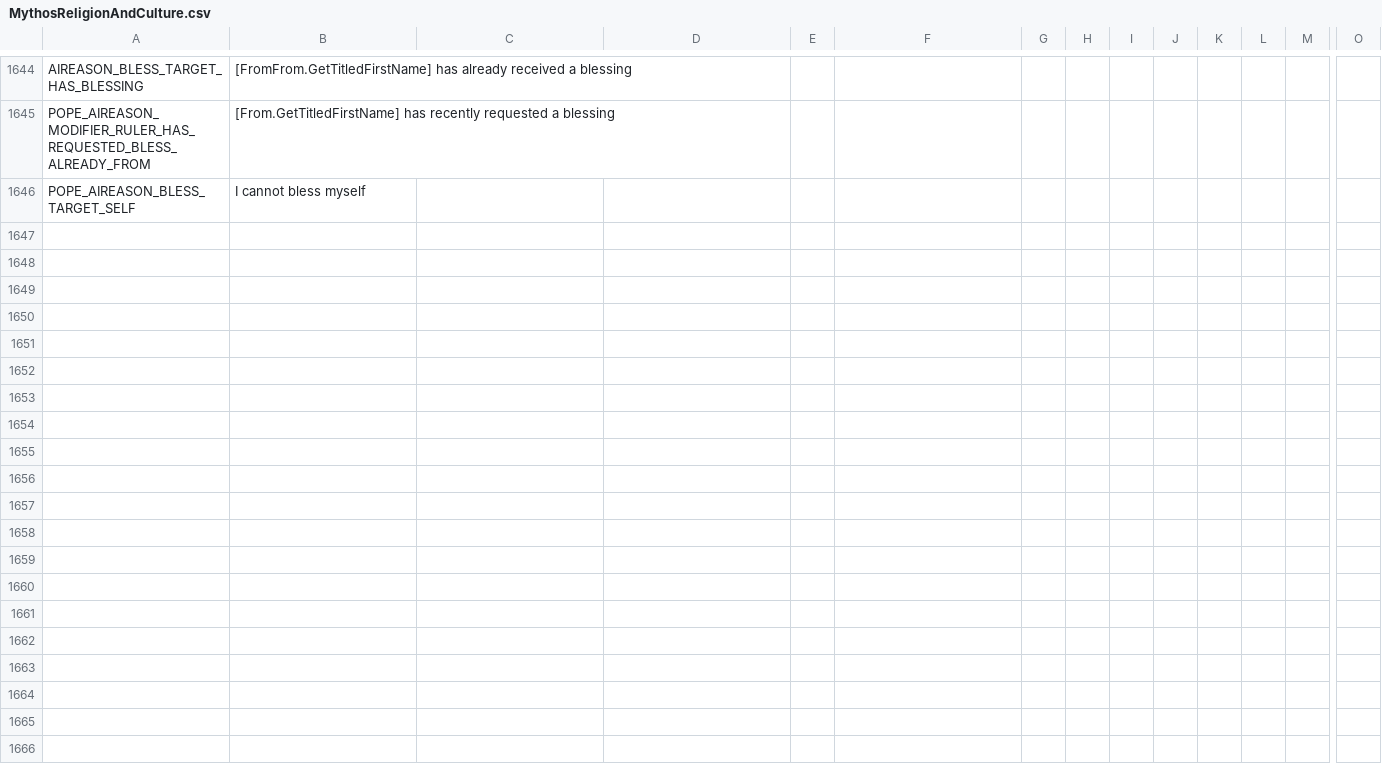
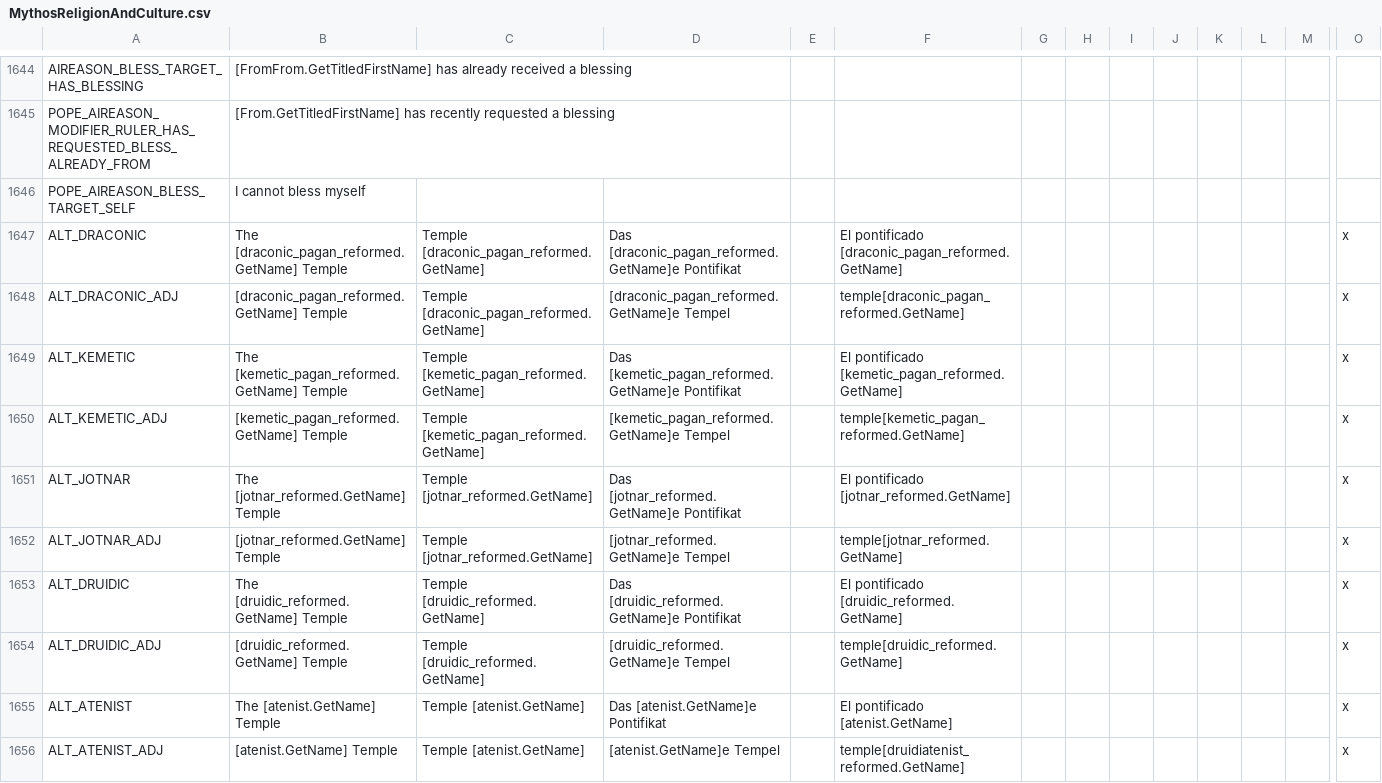
Before and after one commit to Leekoo/Mythos2, a CSV file: Mythos2/localisation/MythosReligionAndCulture.csv, drawn as a sheet; only a part is shown, gaps mark what is left out; rows hold the shown columns only; the diff names each change by its address in the sheet, - before the commit and + after, or states it on an @@ line.

```diff
--- a/Mythos2/localisation/MythosReligionAndCulture.csv
+++ b/Mythos2/localisation/MythosReligionAndCulture.csv
+row 1647: ALT_DRACONIC | The [draconic_pagan_reformed.GetName] Temple | Temple [draconic_pagan_reformed.GetName] | Das [draconic_pagan_reformed.GetName]e Pontifikat |  | El pontificado [draconic_pagan_reformed.GetName] |  |  |  |  |  |  |  | x
+row 1648: ALT_DRACONIC_ADJ | [draconic_pagan_reformed.GetName] Temple | Temple [draconic_pagan_reformed.GetName] | [draconic_pagan_reformed.GetName]e Tempel |  | temple[draconic_pagan_reformed.GetName] |  |  |  |  |  |  |  | x
+row 1649: ALT_KEMETIC | The [kemetic_pagan_reformed.GetName] Temple | Temple [kemetic_pagan_reformed.GetName] | Das [kemetic_pagan_reformed.GetName]e Pontifikat |  | El pontificado [kemetic_pagan_reformed.GetName] |  |  |  |  |  |  |  | x
+row 1650: ALT_KEMETIC_ADJ | [kemetic_pagan_reformed.GetName] Temple | Temple [kemetic_pagan_reformed.GetName] | [kemetic_pagan_reformed.GetName]e Tempel |  | temple[kemetic_pagan_reformed.GetName] |  |  |  |  |  |  |  | x
+row 1651: ALT_JOTNAR | The [jotnar_reformed.GetName] Temple | Temple [jotnar_reformed.GetName] | Das [jotnar_reformed.GetName]e Pontifikat |  | El pontificado [jotnar_reformed.GetName] |  |  |  |  |  |  |  | x
+row 1652: ALT_JOTNAR_ADJ | [jotnar_reformed.GetName] Temple | Temple [jotnar_reformed.GetName] | [jotnar_reformed.GetName]e Tempel |  | temple[jotnar_reformed.GetName] |  |  |  |  |  |  |  | x
+row 1653: ALT_DRUIDIC | The [druidic_reformed.GetName] Temple | Temple [druidic_reformed.GetName] | Das [druidic_reformed.GetName]e Pontifikat |  | El pontificado [druidic_reformed.GetName] |  |  |  |  |  |  |  | x
+row 1654: ALT_DRUIDIC_ADJ | [druidic_reformed.GetName] Temple | Temple [druidic_reformed.GetName] | [druidic_reformed.GetName]e Tempel |  | temple[druidic_reformed.GetName] |  |  |  |  |  |  |  | x
+row 1655: ALT_ATENIST | The [atenist.GetName] Temple | Temple [atenist.GetName] | Das [atenist.GetName]e Pontifikat |  | El pontificado [atenist.GetName] |  |  |  |  |  |  |  | x
+row 1656: ALT_ATENIST_ADJ | [atenist.GetName] Temple | Temple [atenist.GetName] | [atenist.GetName]e Tempel |  | temple[druidiatenist_reformed.GetName] |  |  |  |  |  |  |  | x
```
Also changed, not shown: Mythos2/localisation/MythosBloodlines.csv, 2 other files.
